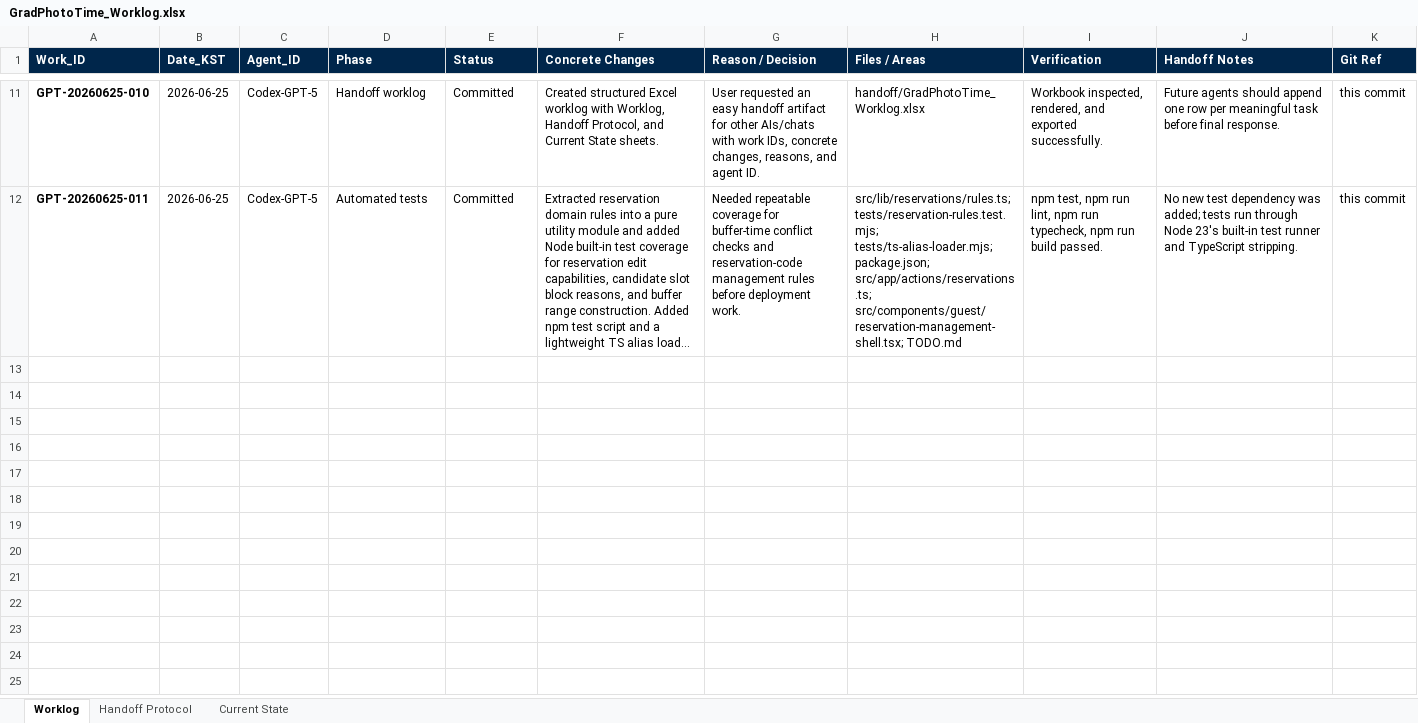
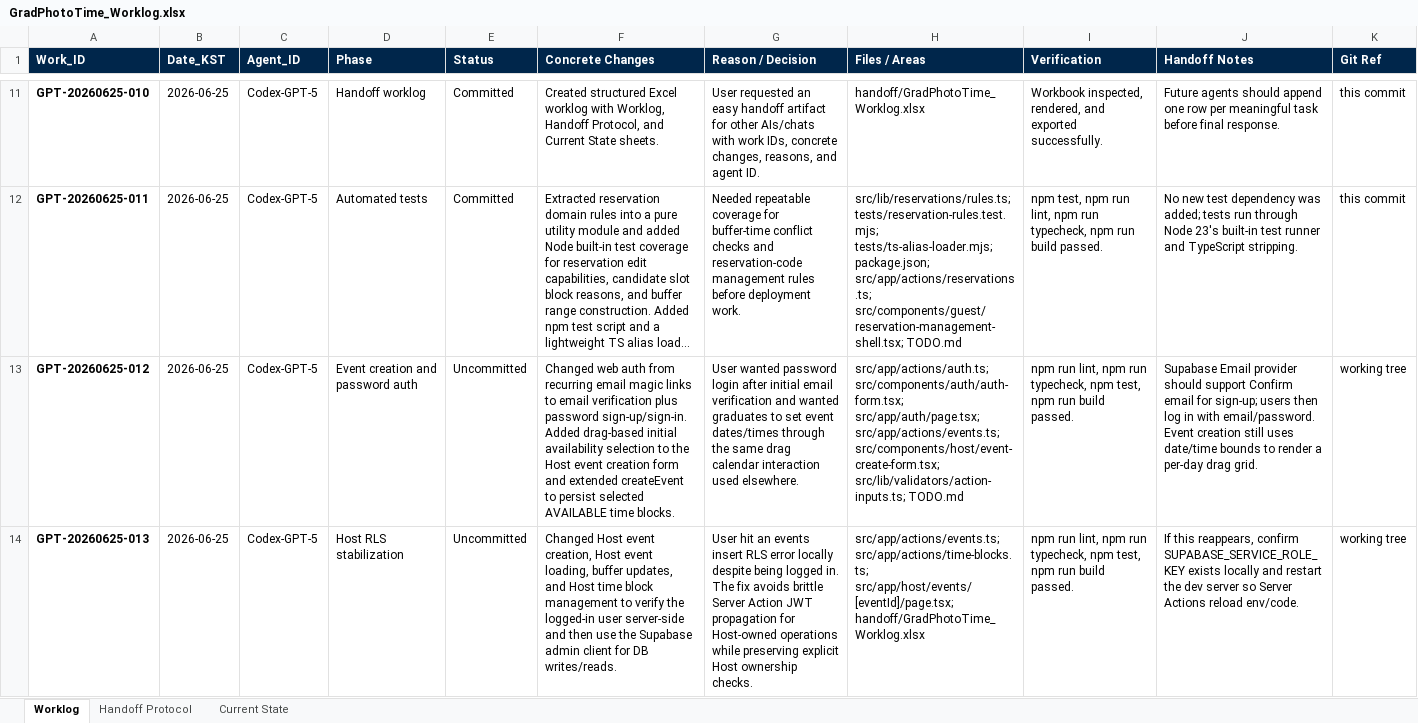
Before and after one commit to 0xseo/GradPhotoTime, an Excel workbook: handoff/GradPhotoTime_Worklog.xlsx, sheet Worklog, drawn as a sheet; only a part is shown, gaps mark what is left out; long unchanged cells end in …; values as stored, in another font and other column widths than the file's, no borders; table styles not drawn; the diff names each change by its address in the sheet, - before the commit and + after, or states it on an @@ line.

Commit message:
Add password auth and host event setup

```diff
--- a/handoff/GradPhotoTime_Worklog.xlsx (sheet Worklog)
+++ b/handoff/GradPhotoTime_Worklog.xlsx (sheet Worklog)
+row 13: GPT-20260625-012 | 2026-06-25 | Codex-GPT-5 | Event creation and password auth | Uncommitted | Changed web auth from recurring email magic links to email verification plus password sign-up/sign-in. Added drag-based initial availability selection to the Host event creation form and extended createEvent to persist selected AVAILABLE time blocks. | User wanted password login after initial email verification and wanted graduates to set event dates/times through the same drag calendar interaction used elsewhere. | src/app/actions/auth.ts; src/components/auth/auth-form.tsx; src/app/auth/page.tsx; src/app/actions/events.ts; src/components/host/event-create-form.tsx; src/lib/validators/action-inputs.ts; TODO.md | npm run lint, npm run typecheck, npm test, npm run build passed. | Supabase Email provider should support Confirm email for sign-up; users then log in with email/password. Event creation still uses date/time bounds to render a per-day drag grid. | working tree
+row 14: GPT-20260625-013 | 2026-06-25 | Codex-GPT-5 | Host RLS stabilization | Uncommitted | Changed Host event creation, Host event loading, buffer updates, and Host time block management to verify the logged-in user server-side and then use the Supabase admin client for DB writes/reads. | User hit an events insert RLS error locally despite being logged in. The fix avoids brittle Server Action JWT propagation for Host-owned operations while preserving explicit Host ownership checks. | src/app/actions/events.ts; src/app/actions/time-blocks.ts; src/app/host/events/[eventId]/page.tsx; handoff/GradPhotoTime_Worklog.xlsx | npm run lint, npm run typecheck, npm test, npm run build passed. | If this reappears, confirm SUPABASE_SERVICE_ROLE_KEY exists locally and restart the dev server so Server Actions reload env/code. | working tree
```
Also changed, not shown: sheet Current State, 10 other files.
